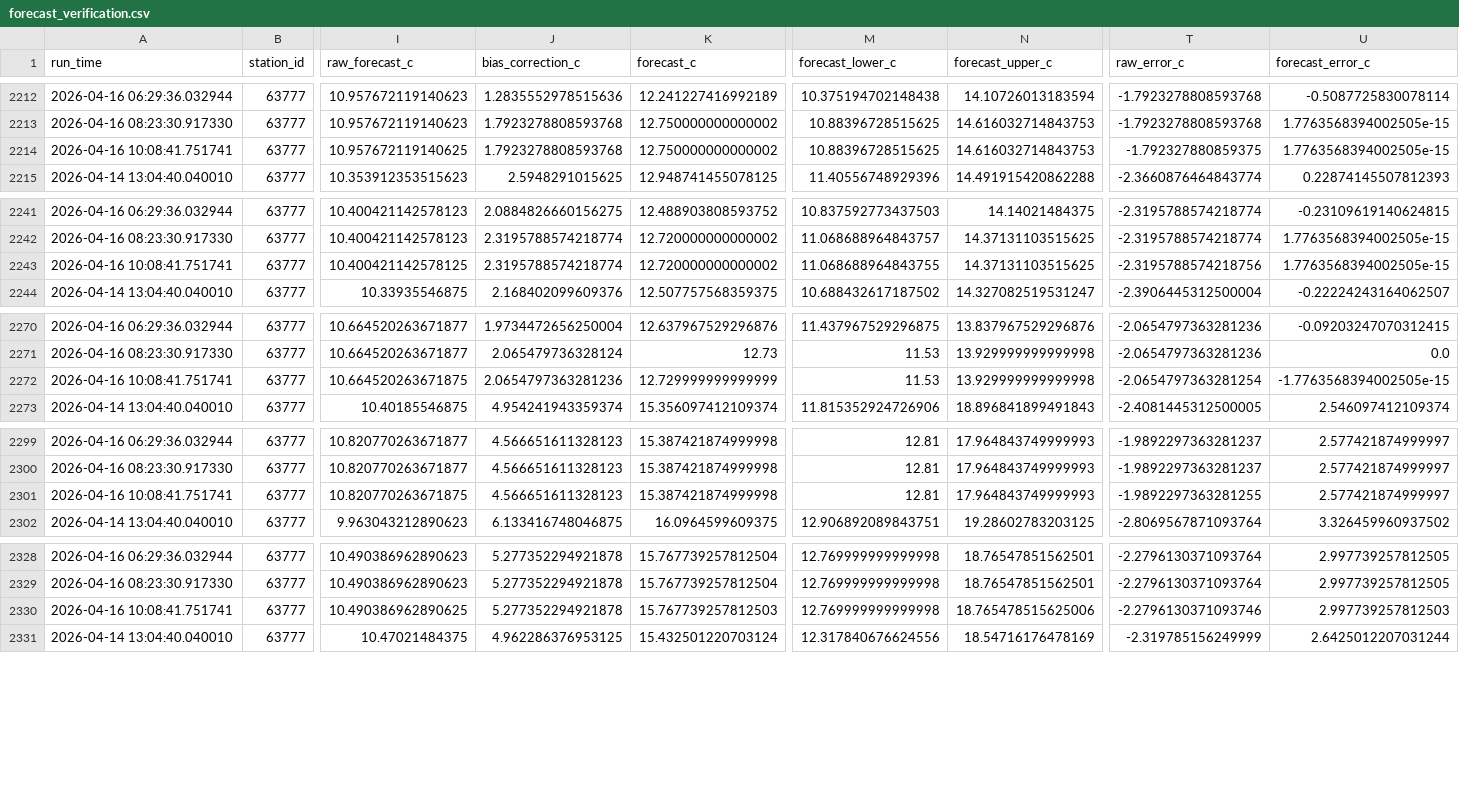
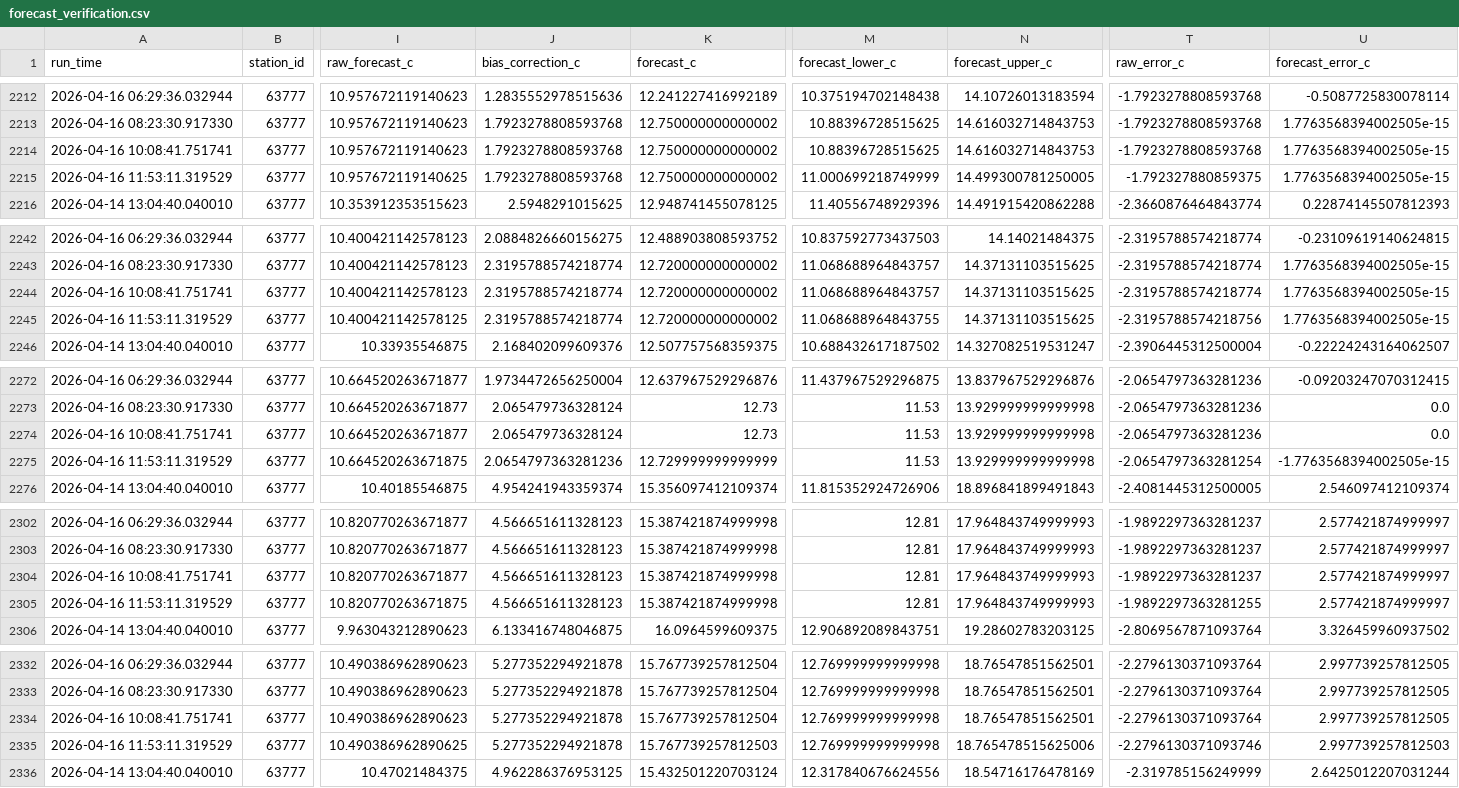
Before and after one commit to ccardenas93/weather_forecast, a CSV file: forecast_verification.csv, drawn as a sheet; only a part is shown, gaps mark what is left out; addresses are those after the commit; rows hold the shown columns only; the diff covers the shown part only; the diff names each change by its address in the sheet, - before the commit and + after, or states it on an @@ line.

```diff
--- a/forecast_verification.csv
+++ b/forecast_verification.csv
-I2214 (raw_forecast_c): 10.957672119140625
+I2214 (raw_forecast_c): 10.957672119140623
-T2214 (raw_error_c): -1.792327880859375
+T2214 (raw_error_c): -1.7923278808593768
+row 2215: 2026-04-16 11:53:11.319529 | 63777 | 10.957672119140625 | 1.7923278808593768 | 12.750000000000002 | 11.000699218749999 | 14.499300781250005 | -1.792327880859375 | 1.7763568394002505e-15
-I2244 (raw_forecast_c): 10.400421142578125
+I2244 (raw_forecast_c): 10.400421142578123
-M2244 (forecast_lower_c): 11.068688964843755
+M2244 (forecast_lower_c): 11.068688964843757
-T2244 (raw_error_c): -2.3195788574218756
+T2244 (raw_error_c): -2.3195788574218774
+row 2245: 2026-04-16 11:53:11.319529 | 63777 | 10.400421142578125 | 2.3195788574218774 | 12.720000000000002 | 11.068688964843755 | 14.37131103515625 | -2.3195788574218756 | 1.7763568394002505e-15
-I2274 (raw_forecast_c): 10.664520263671875
+I2274 (raw_forecast_c): 10.664520263671877
-J2274 (bias_correction_c): 2.0654797363281236
+J2274 (bias_correction_c): 2.065479736328124
-K2274 (forecast_c): 12.729999999999999
+K2274 (forecast_c): 12.73
-T2274 (raw_error_c): -2.0654797363281254
+T2274 (raw_error_c): -2.0654797363281236
-U2274 (forecast_error_c): -1.7763568394002505e-15
+U2274 (forecast_error_c): 0.0
+row 2275: 2026-04-16 11:53:11.319529 | 63777 | 10.664520263671875 | 2.0654797363281236 | 12.729999999999999 | 11.53 | 13.929999999999998 | -2.0654797363281254 | -1.7763568394002505e-15
-I2304 (raw_forecast_c): 10.820770263671875
+I2304 (raw_forecast_c): 10.820770263671877
-T2304 (raw_error_c): -1.9892297363281255
+T2304 (raw_error_c): -1.9892297363281237
+row 2305: 2026-04-16 11:53:11.319529 | 63777 | 10.820770263671875 | 4.566651611328123 | 15.387421874999998 | 12.81 | 17.964843749999993 | -1.9892297363281255 | 2.577421874999997
-I2334 (raw_forecast_c): 10.490386962890625
+I2334 (raw_forecast_c): 10.490386962890623
-K2334 (forecast_c): 15.767739257812503
+K2334 (forecast_c): 15.767739257812504
-N2334 (forecast_upper_c): 18.765478515625006
+N2334 (forecast_upper_c): 18.76547851562501
-T2334 (raw_error_c): -2.2796130371093746
+T2334 (raw_error_c): -2.2796130371093764
-U2334 (forecast_error_c): 2.997739257812503
+U2334 (forecast_error_c): 2.997739257812505
+row 2335: 2026-04-16 11:53:11.319529 | 63777 | 10.490386962890625 | 5.277352294921878 | 15.767739257812503 | 12.769999999999998 | 18.765478515625006 | -2.2796130371093746 | 2.997739257812503
```
Also changed, not shown: 1 added row and 2 edited cells elsewhere in this file, forecast_metrics.csv, forecast_output.csv, 4 other files.
